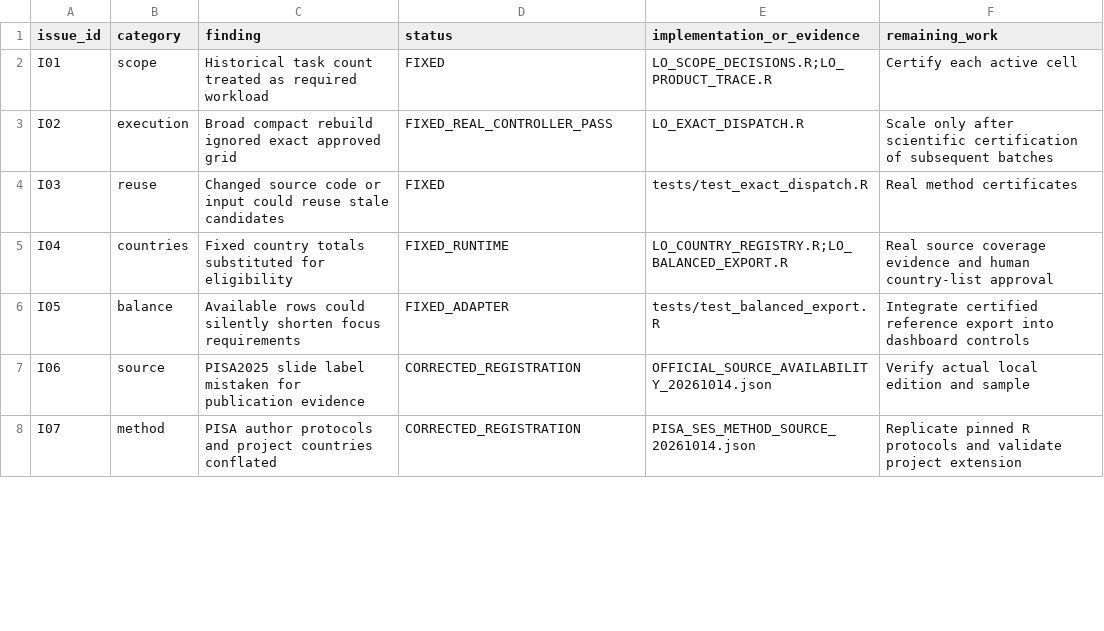
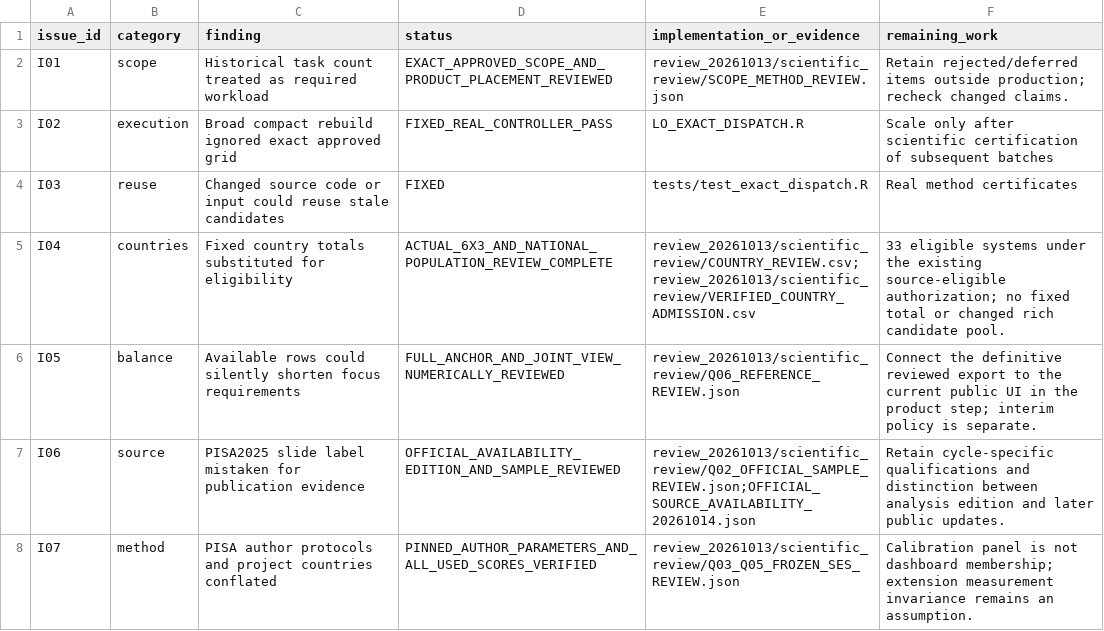
Before and after one commit to Netherlands-Opportunity-Lab/Learning-Outcomes, a CSV file: 06_pipeline/review_20261013/IMPLEMENTATION_ISSUES.csv, drawn as a sheet; only a part is shown; the diff covers the shown part only.

```diff
--- a/06_pipeline/review_20261013/IMPLEMENTATION_ISSUES.csv
+++ b/06_pipeline/review_20261013/IMPLEMENTATION_ISSUES.csv
@@ -1,8 +1,8 @@
 issue_id,category,finding,status,implementation_or_evidence,remaining_work
-I01,scope,Historical task count treated as required workload,FIXED,LO_SCOPE_DECISIONS.R;LO_PRODUCT_TRACE.R,Certify each active cell
+I01,scope,Historical task count treated as required workload,EXACT_APPROVED_SCOPE_AND_PRODUCT_PLACEMENT_REVIEWED,review_20261013/scientific_review/SCOPE_METHOD_REVIEW.json,Retain rejected/deferred items outside production; recheck changed claims.
 I02,execution,Broad compact rebuild ignored exact approved grid,FIXED_REAL_CONTROLLER_PASS,LO_EXACT_DISPATCH.R,Scale only after scientific certification of subsequent batches
 I03,reuse,Changed source code or input could reuse stale candidates,FIXED,tests/test_exact_dispatch.R,Real method certificates
-I04,countries,Fixed country totals substituted for eligibility,FIXED_RUNTIME,LO_COUNTRY_REGISTRY.R;LO_BALANCED_EXPORT.R,Real source coverage evidence and human country-list approval
-I05,balance,Available rows could silently shorten focus requirements,FIXED_ADAPTER,tests/test_balanced_export.R,Integrate certified reference export into dashboard controls
-I06,source,PISA2025 slide label mistaken for publication evidence,CORRECTED_REGISTRATION,OFFICIAL_SOURCE_AVAILABILITY_20261014.json,Verify actual local edition and sample
-I07,method,PISA author protocols and project countries conflated,CORRECTED_REGISTRATION,PISA_SES_METHOD_SOURCE_20261014.json,Replicate pinned R protocols and validate project extension
+I04,countries,Fixed country totals substituted for eligibility,ACTUAL_6X3_AND_NATIONAL_POPULATION_REVIEW_COMPLETE,review_20261013/scientific_review/COUNTRY_REVIEW.csv;review_20261013/scientific_review/VERIFIED_COUNTRY_ADMISSION.csv,33 eligible systems under the existing source-eligible authorization; no fixed total or changed rich candidate pool.
+I05,balance,Available rows could silently shorten focus requirements,FULL_ANCHOR_AND_JOINT_VIEW_NUMERICALLY_REVIEWED,review_20261013/scientific_review/Q06_REFERENCE_REVIEW.json,Connect the definitive reviewed export to the current public UI in the product step; interim policy is separate.
+I06,source,PISA2025 slide label mistaken for publication evidence,OFFICIAL_AVAILABILITY_EDITION_AND_SAMPLE_REVIEWED,review_20261013/scientific_review/Q02_OFFICIAL_SAMPLE_REVIEW.json;OFFICIAL_SOURCE_AVAILABILITY_20261014.json,Retain cycle-specific qualifications and distinction between analysis edition and later public updates.
+I07,method,PISA author protocols and project countries conflated,PINNED_AUTHOR_PARAMETERS_AND_ALL_USED_SCORES_VERIFIED,review_20261013/scientific_review/Q03_Q05_FROZEN_SES_REVIEW.json,Calibration panel is not dashboard membership; extension measurement invariance remains an assumption.
```
Also changed, not shown: 6 added rows and 48 edited cells elsewhere in this file, 06_pipeline/review_20261013/grid_coverage/COUNTRY_CANDIDATES.csv, 16 other files.
